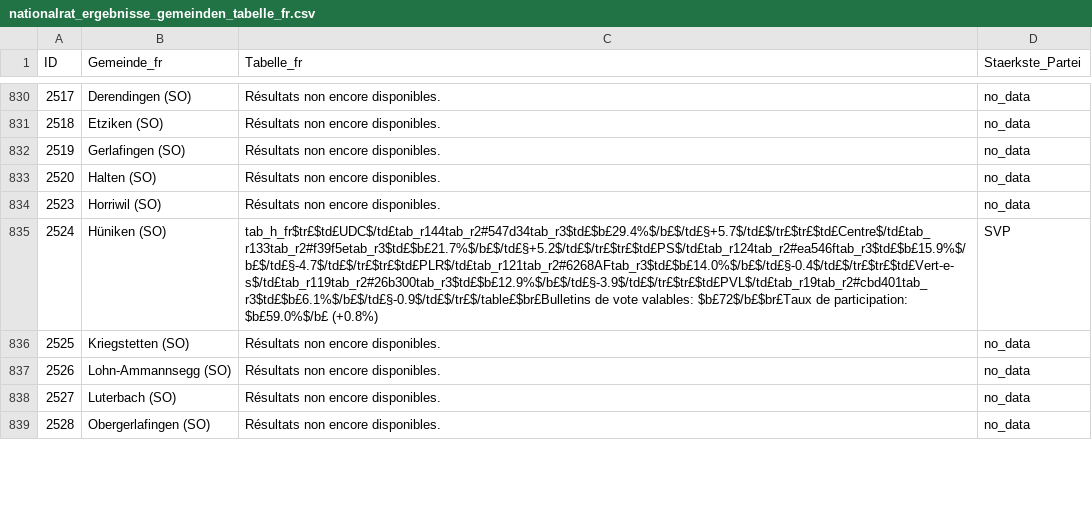
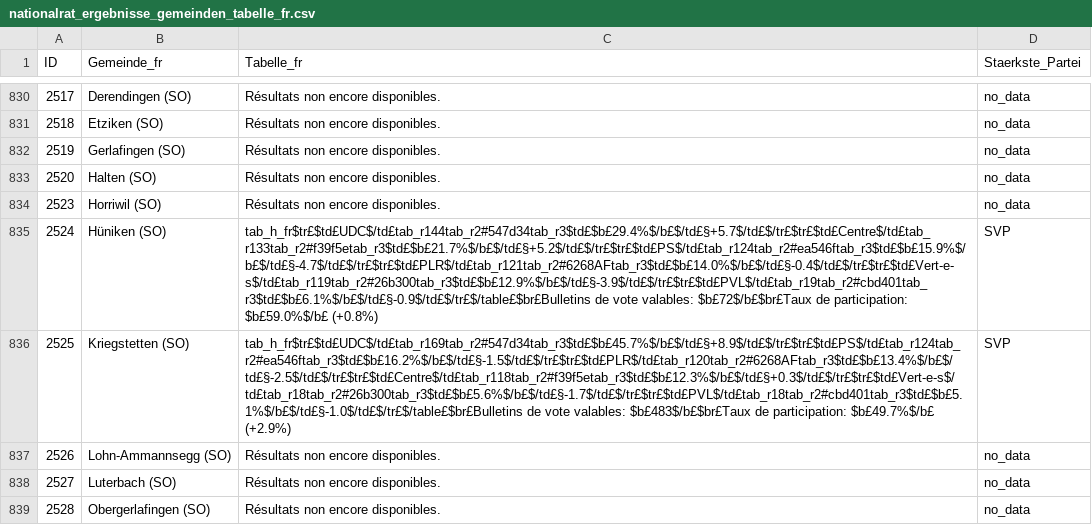
Before and after one commit to awp-finanznachrichten/sda_eidgenoessische_wahlen_datafeed, a CSV file: Output/nationalrat_ergebnisse_gemeinden_tabelle_fr.csv, drawn as a sheet; only a part is shown, gaps mark what is left out; the diff covers the shown part only; the diff names each change by its address in the sheet, - before the commit and + after, or states it on an @@ line.

```diff
--- a/Output/nationalrat_ergebnisse_gemeinden_tabelle_fr.csv
+++ b/Output/nationalrat_ergebnisse_gemeinden_tabelle_fr.csv
-C836 (Tabelle_fr): Résultats non encore disponibles.
+C836 (Tabelle_fr): tab_h_fr$tr£$td£UDC$/td£tab_r169tab_r2#547d34tab_r3$td£$b£45.7%$/b£$/td£§+8.9$/td£$/tr£$tr£$td£PS$/td£tab_r124tab_r2#ea546ftab_r3$td£$b£16.2%$/b£$/td£§-1.5$/td£$/tr£$tr£$td£PLR$/td£tab_r120tab_r2#6268AFtab_r3$td£$b£13.4%$/b£$/td£§-2.5$/td£$/tr£$tr£$td£Centre$/td£tab_r118tab_r2#f39f5etab_r3$td£$b£12.3%$/b£$/td£§+0.3$/td£$/tr£$tr£$td£Vert-e-s$/td£tab_r18tab_r2#26b300tab_r3$td£$b£5.6%$/b£$/td£§-1.7$/td£$/tr£$tr£$td£PVL$/td£tab_r18tab_r2#cbd401tab_r3$td£$b£5.1%$/b£$/td£§-1.0$/td£$/tr£$/table£$br£Bulletins de vote valables: $b£483$/b£$br£Taux de participation: $b£49.7%$/b£ (+2.9%)
-D836 (Staerkste_Partei): no_data
+D836 (Staerkste_Partei): SVP
```
Also changed, not shown: 8 edited cells elsewhere in this file, Output/nationalrat_ergebnisse_gemeinden_tabelle_de.csv, Output/nationalrat_ergebnisse_gemeinden_tabelle_it.csv, 7 other files.
